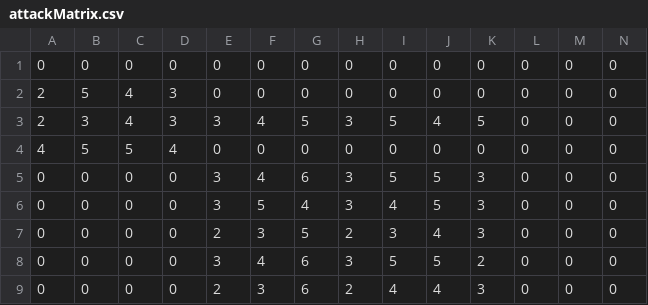
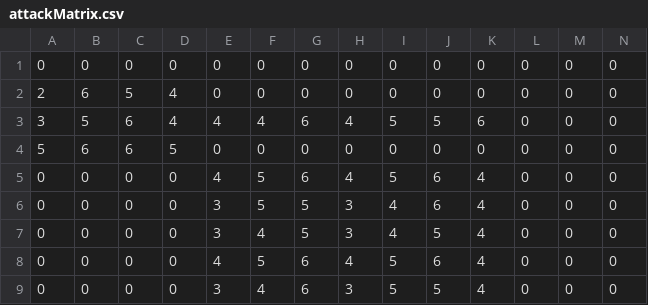
Before and after one commit to island-rush/CapstoneFall2018, a CSV file: resources/gameData/attackMatrix.csv, drawn as a sheet; only a part is shown; removed rows and columns are numbered as before the commit, all else as after; rows hold the shown columns only; the diff covers the shown part only; the diff names each change by its address in the sheet, - before the commit and + after, or states it on an @@ line.

Commit message:
fixed teh attack matrix. values now represent what is on the image in the rule book

```diff
--- a/resources/gameData/attackMatrix.csv
+++ b/resources/gameData/attackMatrix.csv
-B2: 5
+B2: 6
-C2: 4
+C2: 5
-D2: 3
+D2: 4
-row 3: 2 | 3 | 4 | 3 | 3 | 4 | 5 | 3 | 5 | 4 | 5 | 0 | 0 | 0
+row 3: 3 | 5 | 6 | 4 | 4 | 4 | 6 | 4 | 5 | 5 | 6 | 0 | 0 | 0
-A4: 4
+A4: 5
-B4: 5
+B4: 6
-C4: 5
+C4: 6
-D4: 4
+D4: 5
-E5: 3
+E5: 4
-F5: 4
+F5: 5
-H5: 3
+H5: 4
-J5:J6: 5
+J5:J6: 6
-K5:K7: 3
+K5:K7: 4
-G6: 4
+G6: 5
-E7: 2
+E7: 3
-F7: 3
+F7: 4
-H7: 2
+H7: 3
-I7: 3
+I7: 4
-J7: 4
+J7: 5
-E8: 3
+E8: 4
-F8: 4
+F8: 5
-H8: 3
+H8: 4
-J8: 5
+J8: 6
-K8: 2
+K8: 4
-E9: 2
+E9: 3
-F9: 3
+F9: 4
-H9: 2
+H9: 3
-I9: 4
+I9: 5
-J9: 4
+J9: 5
-K9: 3
+K9: 4
```
Also changed, not shown: 1 added row, 1 removed row and 26 edited cells elsewhere in this file.
